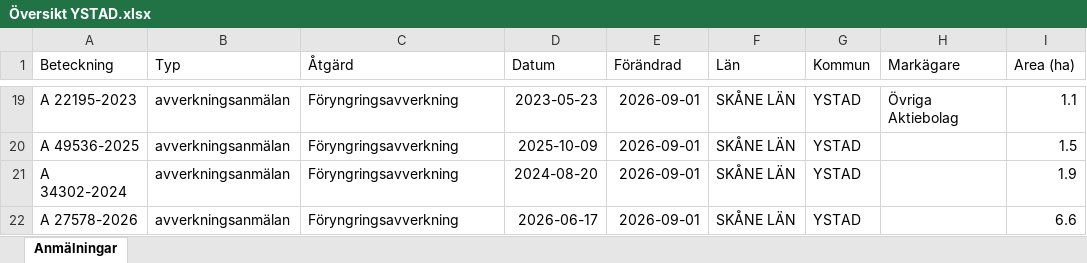
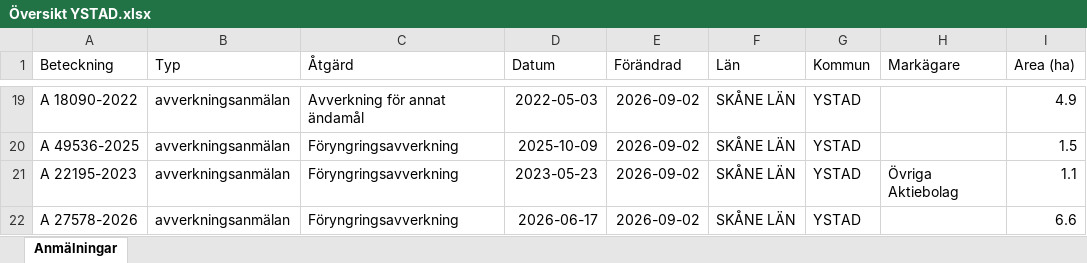
Before and after one commit to klasma/Logging_1286, an Excel workbook: Översikt YSTAD.xlsx, sheet Anmälningar, drawn as a sheet; only a part is shown, gaps mark what is left out; values as stored, in another font and other column widths than the file's, no borders; the diff covers the shown part only; the diff names each change by its address in the sheet, - before the commit and + after, or states it on an @@ line.

```diff
--- a/Översikt YSTAD.xlsx (sheet Anmälningar)
+++ b/Översikt YSTAD.xlsx (sheet Anmälningar)
-A19 (Beteckning): A 22195-2023
+A19 (Beteckning): A 18090-2022
-C19 (Åtgärd): Föryngringsavverkning
+C19 (Åtgärd): Avverkning för annat ändamål
-D19 (Datum): 2023-05-23
+D19 (Datum): 2022-05-03
-E19:E22 (Förändrad): 2026-09-01
+E19:E22 (Förändrad): 2026-09-02
-H19 (Markägare): Övriga Aktiebolag
+H19 (Markägare): (empty)
-I19 (Area (ha)): 1.1
+I19 (Area (ha)): 4.9
-A21 (Beteckning): A 34302-2024
+A21 (Beteckning): A 22195-2023
-D21 (Datum): 2024-08-20
+D21 (Datum): 2023-05-23
-H21 (Markägare): (empty)
+H21 (Markägare): Övriga Aktiebolag
-I21 (Area (ha)): 1.9
+I21 (Area (ha)): 1.1
```
Also changed, not shown: 3 added rows, 3 removed rows and 34 edited cells elsewhere in this sheet, artfynd/A 13766-2023 artfynd.xlsx, artfynd/A 31213-2023 artfynd.xlsx, 54 other files.
